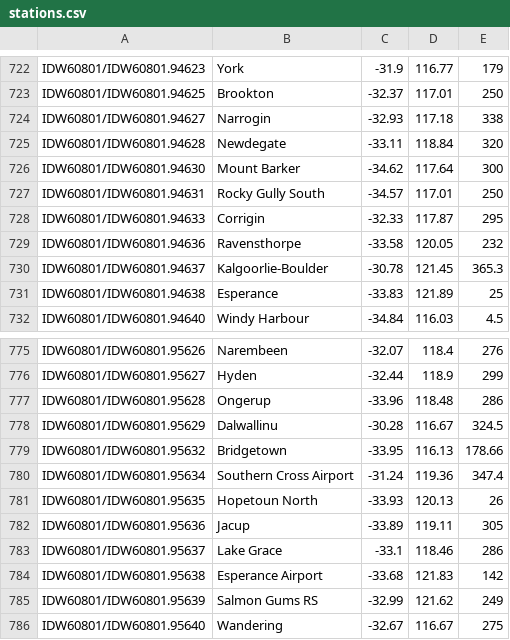
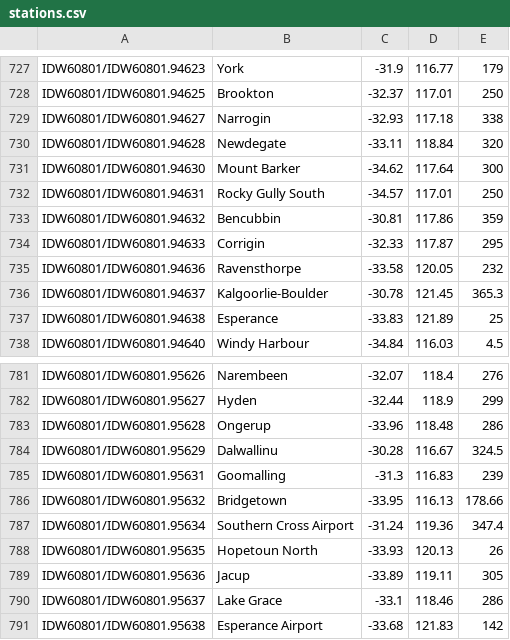
Before and after one commit to hamlet-framework/bom-feed, a CSV file: src/stations.csv, drawn as a sheet; only a part is shown, gaps mark what is left out; the shorter side is filled out with more unchanged rows; the diff covers the shown part only.

```diff
--- a/src/stations.csv
+++ b/src/stations.csv
@@ -727,2 +732,3 @@ IDW60801/IDW60801.94630,Mount Barker,-34.62,117.64,300
 IDW60801/IDW60801.94631,Rocky Gully South,-34.57,117.01,250
+IDW60801/IDW60801.94632,Bencubbin,-30.81,117.86,359
 IDW60801/IDW60801.94633,Corrigin,-32.33,117.87,295
@@ -778,2 +784,3 @@ IDW60801/IDW60801.95628,Ongerup,-33.96,118.48,286
 IDW60801/IDW60801.95629,Dalwallinu,-30.28,116.67,324.5
+IDW60801/IDW60801.95631,Goomalling,-31.3,116.83,239
 IDW60801/IDW60801.95632,Bridgetown,-33.95,116.13,178.66
```
Also changed, not shown: 5 added rows elsewhere in this file.
